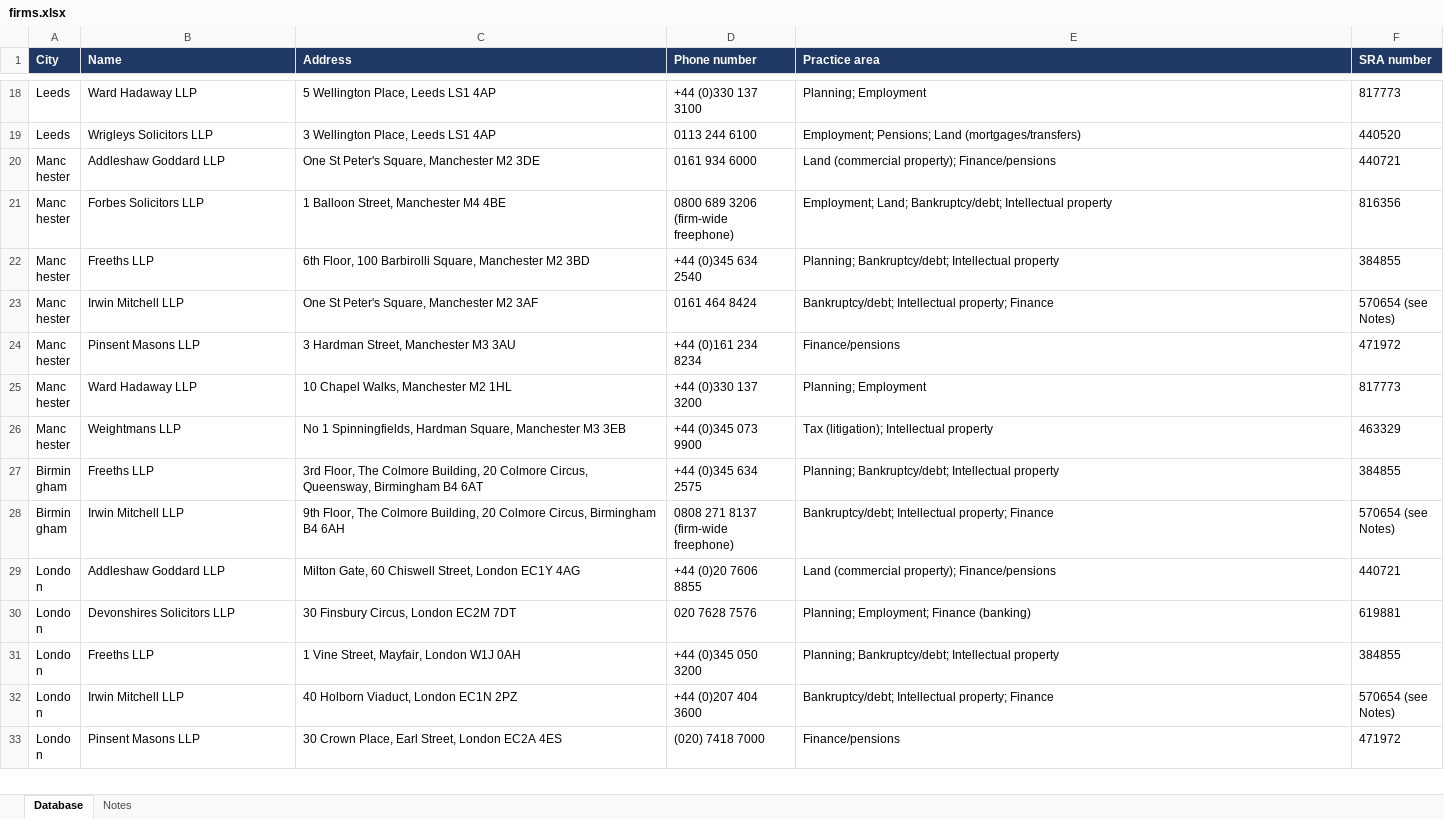
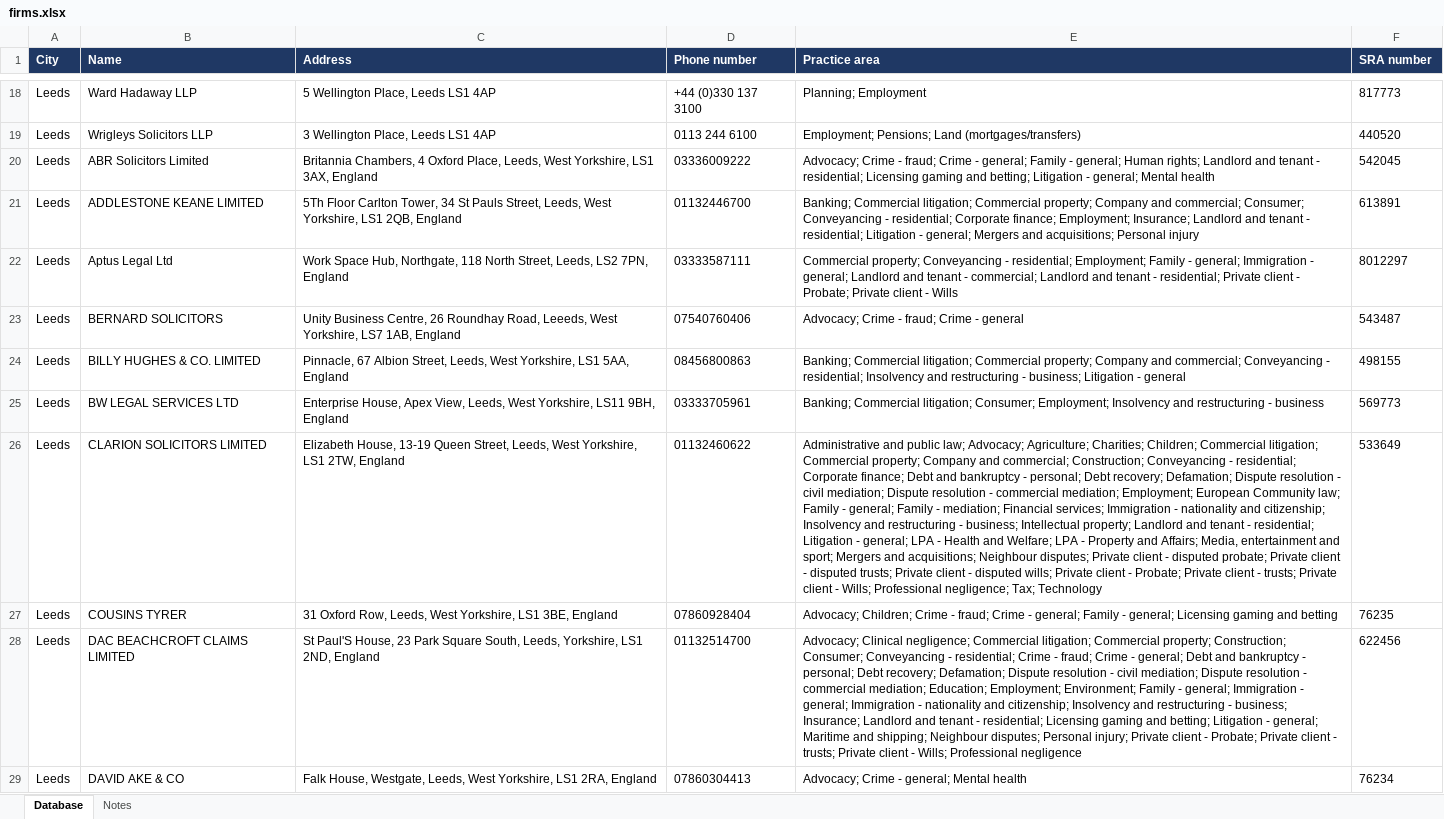
Before and after one commit to phoenixmerello/clever-tree, an Excel workbook: data/firms.xlsx, sheet Database, drawn as a sheet; only a part is shown, gaps mark what is left out; the shorter side is filled out with more unchanged rows; values as stored, in another font and other column widths than the file's, no borders; the diff covers the shown part only; the diff names each change by its address in the sheet, - before the commit and + after, or states it on an @@ line.

```diff
--- a/data/firms.xlsx (sheet Database)
+++ b/data/firms.xlsx (sheet Database)
+row 20: Leeds | ABR Solicitors Limited | Britannia Chambers, 4 Oxford Place, Leeds, West Yorkshire, LS1 3AX, England | 03336009222 | Advocacy; Crime - fraud; Crime - general; Family - general; Human rights; Landlord and tenant - residential; Licensing gaming and betting; Litigation - general; Mental health | 542045
+row 21: Leeds | ADDLESTONE KEANE LIMITED | 5Th Floor Carlton Tower, 34 St Pauls Street, Leeds, West Yorkshire, LS1 2QB, England | 01132446700 | Banking; Commercial litigation; Commercial property; Company and commercial; Consumer; Conveyancing - residential; Corporate finance; Employment; Insurance; Landlord and tenant - residential; Litigation - general; Mergers and acquisitions; Personal injury | 613891
+row 22: Leeds | Aptus Legal Ltd | Work Space Hub, Northgate, 118 North Street, Leeds, LS2 7PN, England | 03333587111 | Commercial property; Conveyancing - residential; Employment; Family - general; Immigration - general; Landlord and tenant - commercial; Landlord and tenant - residential; Private client - Probate; Private client - Wills | 8012297
+row 23: Leeds | BERNARD SOLICITORS | Unity Business Centre, 26 Roundhay Road, Leeeds, West Yorkshire, LS7 1AB, England | 07540760406 | Advocacy; Crime - fraud; Crime - general | 543487
+row 24: Leeds | BILLY HUGHES & CO. LIMITED | Pinnacle, 67 Albion Street, Leeds, West Yorkshire, LS1 5AA, England | 08456800863 | Banking; Commercial litigation; Commercial property; Company and commercial; Conveyancing - residential; Insolvency and restructuring - business; Litigation - general | 498155
+row 25: Leeds | BW LEGAL SERVICES LTD | Enterprise House, Apex View, Leeds, West Yorkshire, LS11 9BH, England | 03333705961 | Banking; Commercial litigation; Consumer; Employment; Insolvency and restructuring - business | 569773
+row 26: Leeds | CLARION SOLICITORS LIMITED | Elizabeth House, 13-19 Queen Street, Leeds, West Yorkshire, LS1 2TW, England | 01132460622 | Administrative and public law; Advocacy; Agriculture; Charities; Children; Commercial litigation; Commercial property; Company and commercial; Construction; Conveyancing - residential; Corporate finance; Debt and bankruptcy - personal; Debt recovery; Defamation; Dispute resolution - civil mediation; Dispute resolution - commercial mediation; Employment; European Community law; Family - general; Family - mediation; Financial services; Immigration - nationality and citizenship; Insolvency and restructuring - business; Intellectual property; Landlord and tenant - residential; Litigation - general; LPA - Health and Welfare; LPA - Property and Affairs; Media, entertainment and sport; Mergers and acquisitions; Neighbour disputes; Private client - disputed probate; Private client - disputed trusts; Private client - disputed wills; Private client - Probate; Private client - trusts; Private client - Wills; Professional negligence; Tax; Technology | 533649
+row 27: Leeds | COUSINS TYRER | 31 Oxford Row, Leeds, West Yorkshire, LS1 3BE, England | 07860928404 | Advocacy; Children; Crime - fraud; Crime - general; Family - general; Licensing gaming and betting | 76235
+row 28: Leeds | DAC BEACHCROFT CLAIMS LIMITED | St Paul'S House, 23 Park Square South, Leeds, Yorkshire, LS1 2ND, England | 01132514700 | Advocacy; Clinical negligence; Commercial litigation; Commercial property; Construction; Consumer; Conveyancing - residential; Crime - fraud; Crime - general; Debt and bankruptcy - personal; Debt recovery; Defamation; Dispute resolution - civil mediation; Dispute resolution - commercial mediation; Education; Employment; Environment; Family - general; Immigration - general; Immigration - nationality and citizenship; Insolvency and restructuring - business; Insurance; Landlord and tenant - residential; Licensing gaming and betting; Litigation - general; Maritime and shipping; Neighbour disputes; Personal injury; Private client - Probate; Private client - trusts; Private client - Wills; Professional negligence | 622456
+row 29: Leeds | DAVID AKE & CO | Falk House, Westgate, Leeds, West Yorkshire, LS1 2RA, England | 07860304413 | Advocacy; Crime - general; Mental health | 76234
```
Also changed, not shown: 30 added rows elsewhere in this sheet, sheet Notes.
